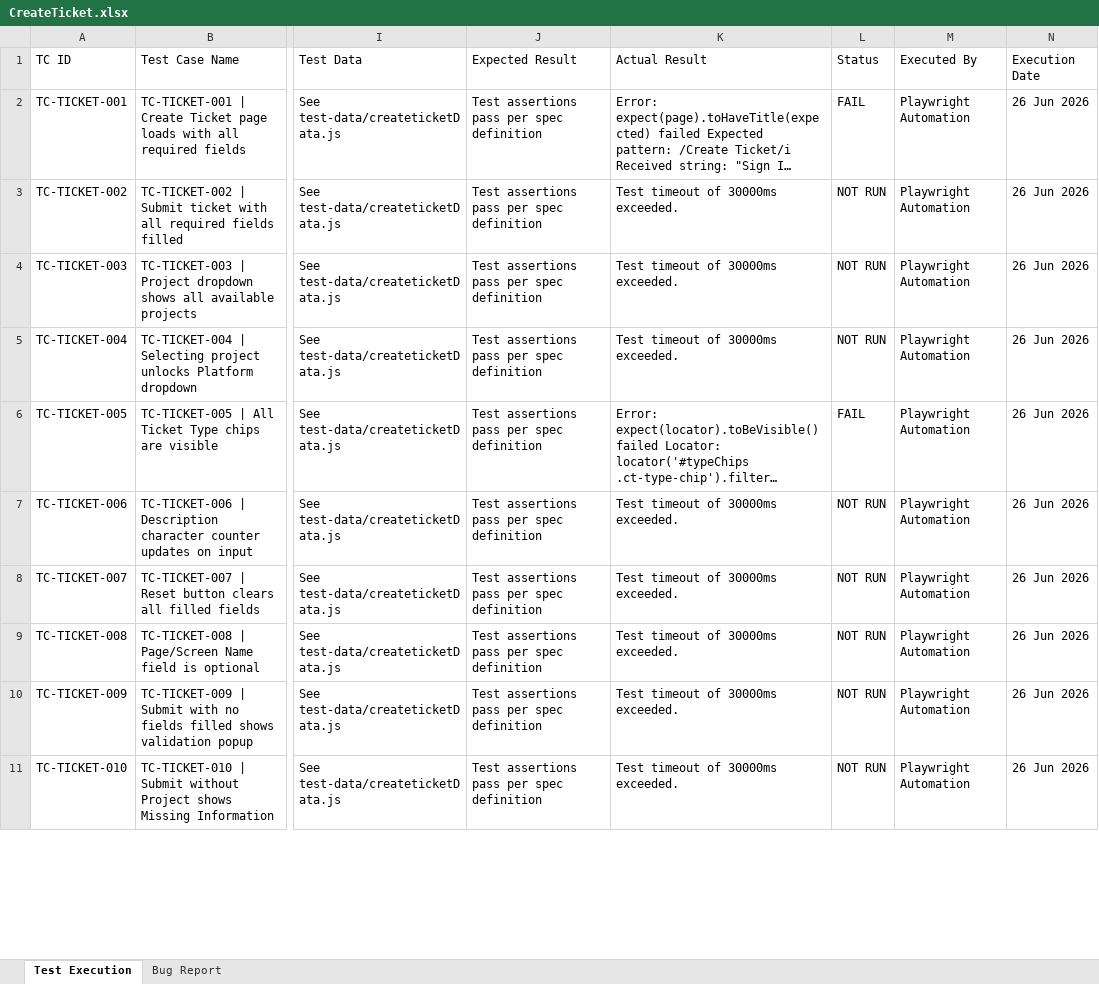
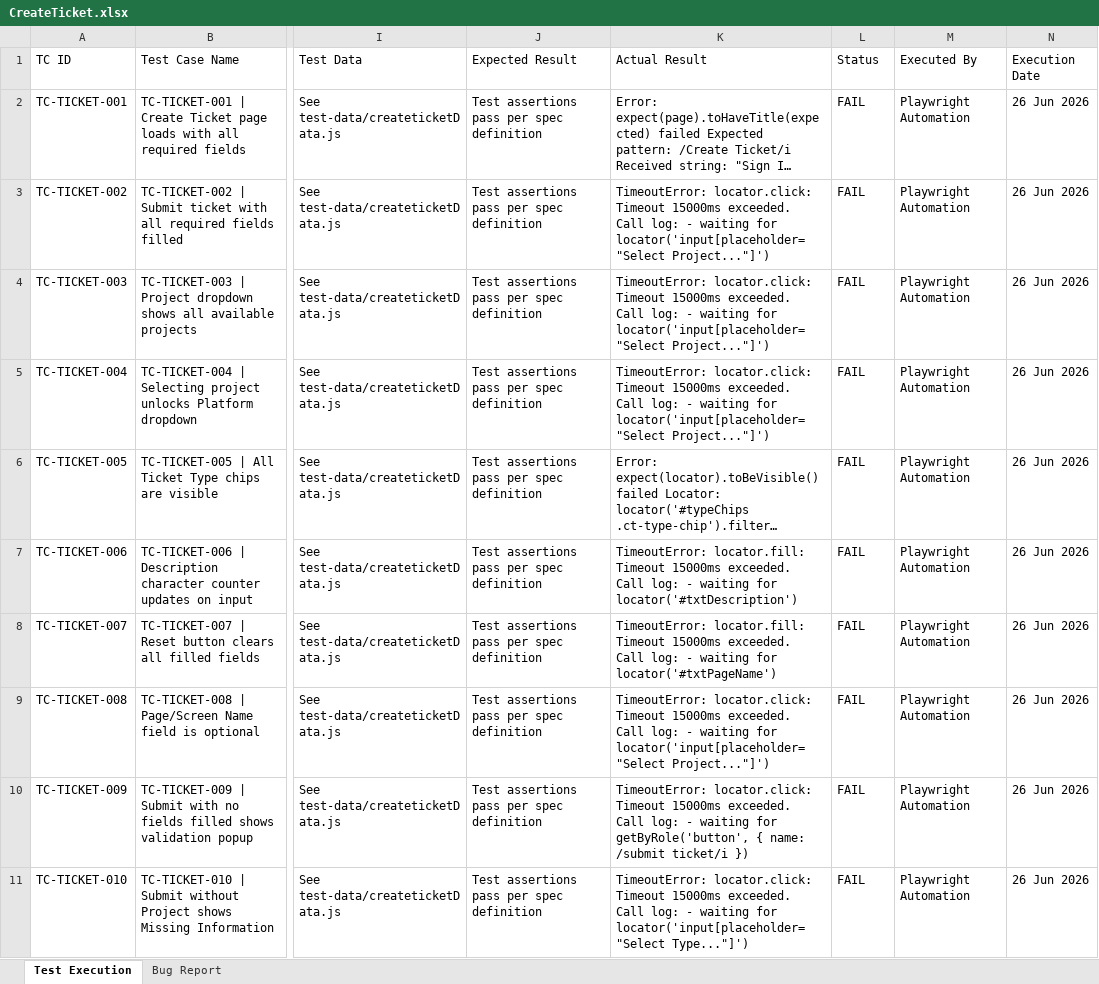
Before and after one commit to TestQueens555/Customer_connect, an Excel workbook: Test Execution Report/Feature Reports/CreateTicket.xlsx, sheet Test Execution, drawn as a sheet; only a part is shown, gaps mark what is left out; long unchanged cells end in …; values as stored, in another font and other column widths than the file's, no borders; the diff covers the shown part only; the diff names each change by its address in the sheet, - before the commit and + after, or states it on an @@ line.

```diff
--- a/Test Execution Report/Feature Reports/CreateTicket.xlsx (sheet Test Execution)
+++ b/Test Execution Report/Feature Reports/CreateTicket.xlsx (sheet Test Execution)
-K3:K5 (Actual Result): Test timeout of 30000ms exceeded.
+K3:K5 (Actual Result): TimeoutError: locator.click: Timeout 15000ms exceeded. Call log: - waiting for locator('input[placeholder="Select Project..."]')
-L3:L5 (Status): NOT RUN
+L3:L5 (Status): FAIL
-K7 (Actual Result): Test timeout of 30000ms exceeded.
+K7 (Actual Result): TimeoutError: locator.fill: Timeout 15000ms exceeded. Call log: - waiting for locator('#txtDescription')
-L7:L11 (Status): NOT RUN
+L7:L11 (Status): FAIL
-K8 (Actual Result): Test timeout of 30000ms exceeded.
+K8 (Actual Result): TimeoutError: locator.fill: Timeout 15000ms exceeded. Call log: - waiting for locator('#txtPageName')
-K9 (Actual Result): Test timeout of 30000ms exceeded.
+K9 (Actual Result): TimeoutError: locator.click: Timeout 15000ms exceeded. Call log: - waiting for locator('input[placeholder="Select Project..."]')
-K10 (Actual Result): Test timeout of 30000ms exceeded.
+K10 (Actual Result): TimeoutError: locator.click: Timeout 15000ms exceeded. Call log: - waiting for getByRole('button', { name: /submit ticket/i })
-K11 (Actual Result): Test timeout of 30000ms exceeded.
+K11 (Actual Result): TimeoutError: locator.click: Timeout 15000ms exceeded. Call log: - waiting for locator('input[placeholder="Select Type..."]')
```
Also changed, not shown: 26 edited cells elsewhere in this sheet, sheet Bug Report, Test Execution Report/Daily Reports/BugReport_26-Jun-2026.xlsx, Test Execution Report/Feature Reports/Dashboard.xlsx, 1 other file.
